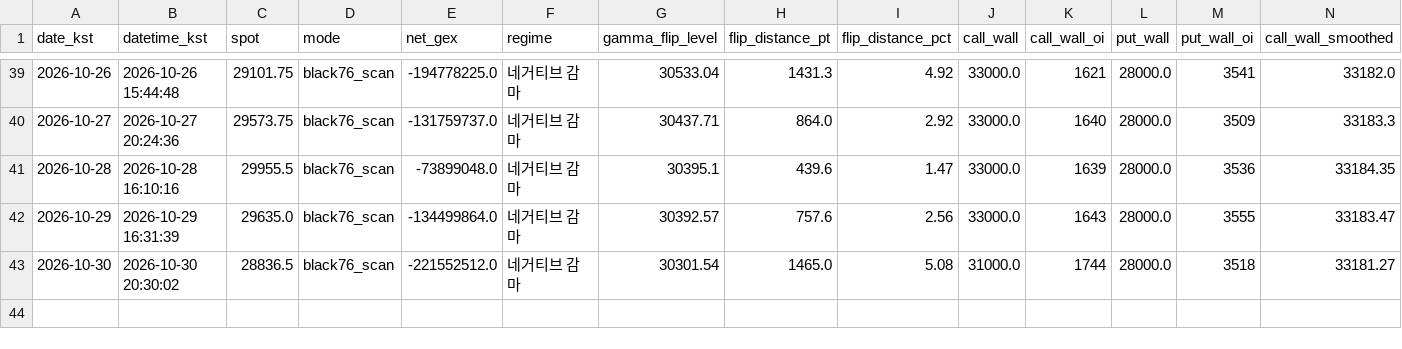
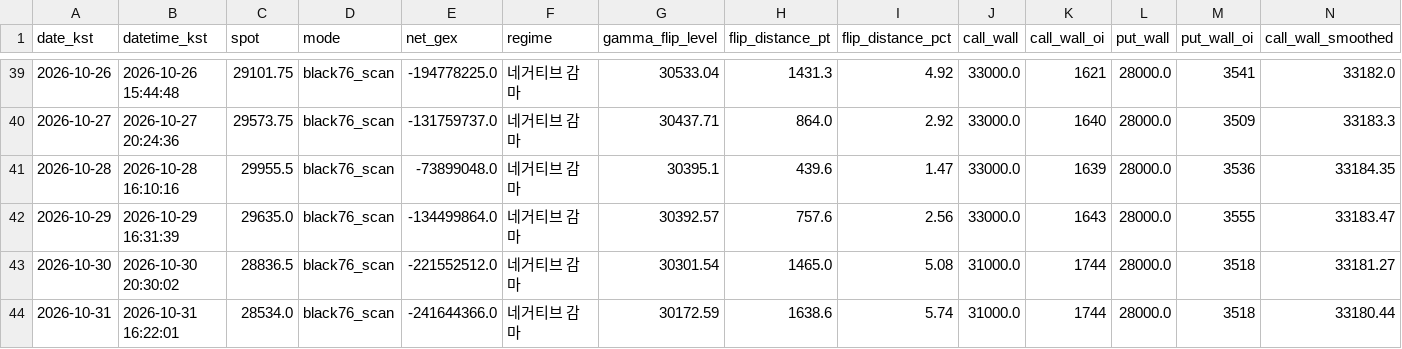
Before and after one commit to hk4jung/gamma-flip-capture, a CSV file: gamma_flip_nq_history.csv, drawn as a sheet; only a part is shown, gaps mark what is left out; rows hold the shown columns only; the diff names each change by its address in the sheet, - before the commit and + after, or states it on an @@ line.

```diff
--- a/gamma_flip_nq_history.csv
+++ b/gamma_flip_nq_history.csv
+row 44: 2026-10-31 | 2026-10-31 16:22:01 | 28534.0 | black76_scan | -241644366.0 | 네거티브 감마 | 30172.59 | 1638.6 | 5.74 | 31000.0 | 1744 | 28000.0 | 3518 | 33180.44
```
Also changed, not shown: barchart_options_capture.csv, gamma_flip_es_history.csv, 2 other files.
